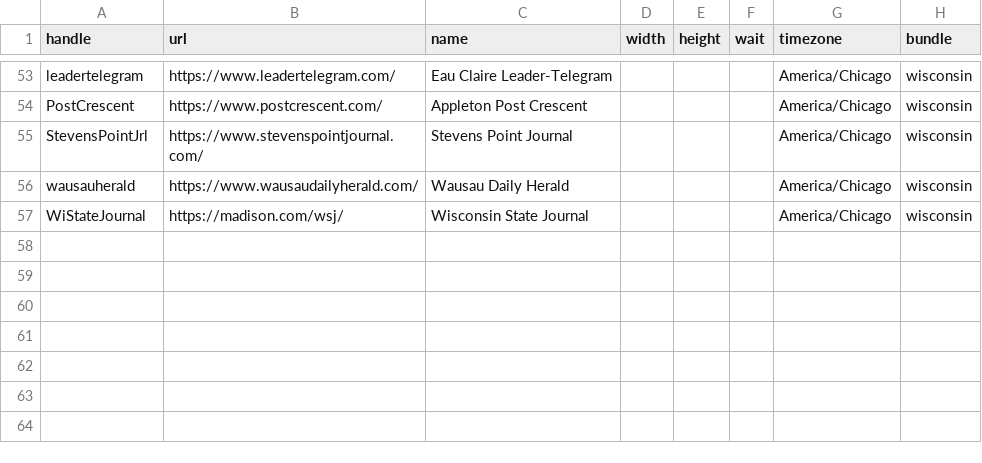
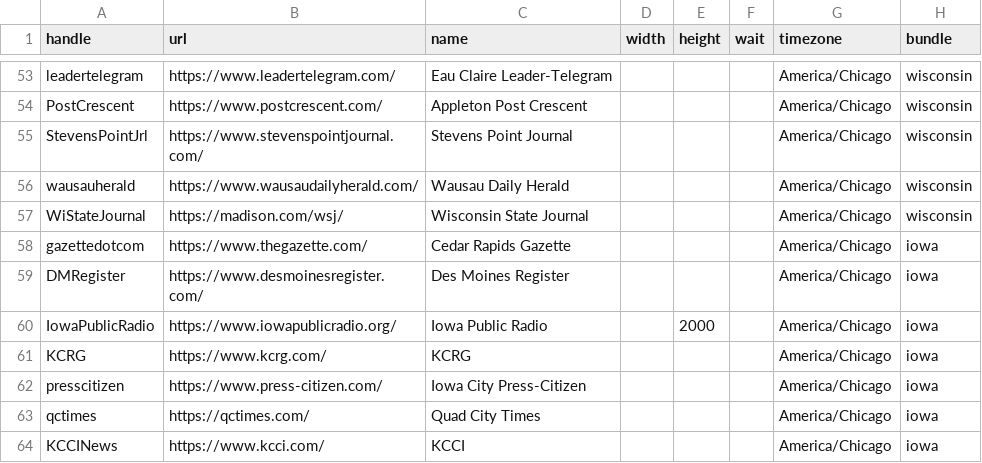
Before and after one commit to simonw/news-homepages, a CSV file: newshomepages/sources/sites.csv, drawn as a sheet; only a part is shown, gaps mark what is left out; the diff names each change by its address in the sheet, - before the commit and + after, or states it on an @@ line.

Commit message:
IOWA

```diff
--- a/newshomepages/sources/sites.csv
+++ b/newshomepages/sources/sites.csv
+row 58: gazettedotcom | https://www.thegazette.com/ | Cedar Rapids Gazette |  |  |  | America/Chicago | iowa
+row 59: DMRegister | https://www.desmoinesregister.com/ | Des Moines Register |  |  |  | America/Chicago | iowa
+row 60: IowaPublicRadio | https://www.iowapublicradio.org/ | Iowa Public Radio |  | 2000 |  | America/Chicago | iowa
+row 61: KCRG | https://www.kcrg.com/ | KCRG |  |  |  | America/Chicago | iowa
+row 62: presscitizen | https://www.press-citizen.com/ | Iowa City Press-Citizen |  |  |  | America/Chicago | iowa
+row 63: qctimes | https://qctimes.com/ | Quad City Times |  |  |  | America/Chicago | iowa
+row 64: KCCINews | https://www.kcci.com/ | KCCI |  |  |  | America/Chicago | iowa
```
Also changed, not shown: newshomepages/sources/bundles.csv, 6 other files.
